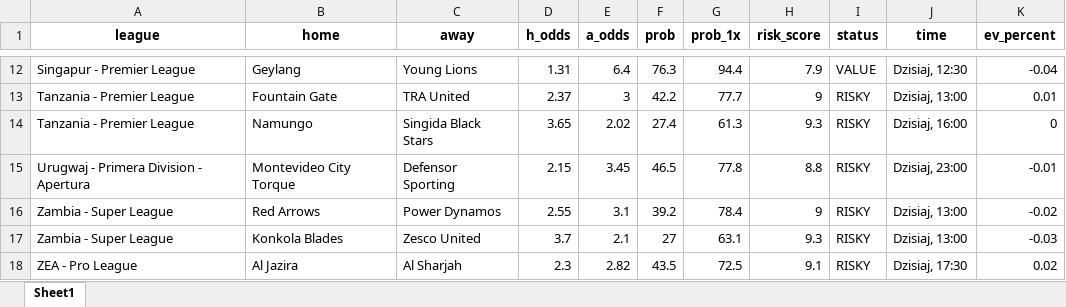
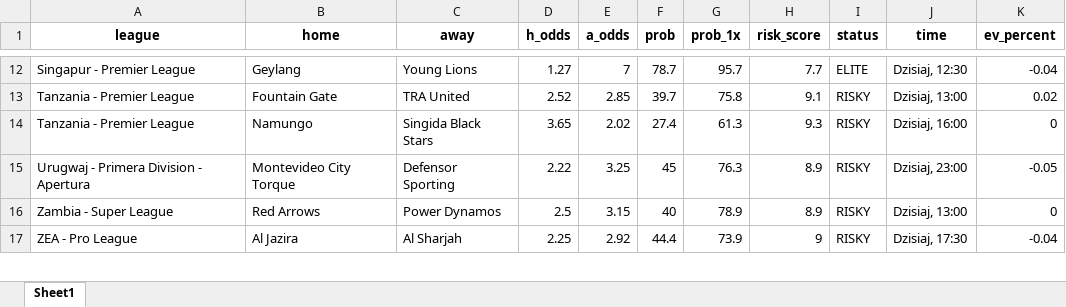
Before and after one commit to Byadiso/webscraper_advanced, an Excel workbook: matches_daily.xlsx, sheet Sheet1, drawn as a sheet; only a part is shown, gaps mark what is left out; values as stored, in another font and other column widths than the file's, no borders; removed rows and columns are numbered as before the commit, all else as after; the diff covers the shown part only; the diff names each change by its address in the sheet, - before the commit and + after, or states it on an @@ line.

```diff
--- a/matches_daily.xlsx (sheet Sheet1)
+++ b/matches_daily.xlsx (sheet Sheet1)
-D12 (h_odds): 1.31
+D12 (h_odds): 1.27
-E12 (a_odds): 6.4
+E12 (a_odds): 7
-F12 (prob): 76.3
+F12 (prob): 78.7
-G12 (prob_1x): 94.4
+G12 (prob_1x): 95.7
-H12 (risk_score): 7.9
+H12 (risk_score): 7.7
-I12 (status): VALUE
+I12 (status): ELITE
-D13 (h_odds): 2.37
+D13 (h_odds): 2.52
-E13 (a_odds): 3
+E13 (a_odds): 2.85
-F13 (prob): 42.2
+F13 (prob): 39.7
-G13 (prob_1x): 77.7
+G13 (prob_1x): 75.8
-H13 (risk_score): 9
+H13 (risk_score): 9.1
-K13 (ev_percent): 0.01
+K13 (ev_percent): 0.02
-D15 (h_odds): 2.15
+D15 (h_odds): 2.22
-E15 (a_odds): 3.45
+E15 (a_odds): 3.25
-F15 (prob): 46.5
+F15 (prob): 45
-G15 (prob_1x): 77.8
+G15 (prob_1x): 76.3
-H15 (risk_score): 8.8
+H15 (risk_score): 8.9
-K15 (ev_percent): -0.01
+K15 (ev_percent): -0.05
-D16 (h_odds): 2.55
+D16 (h_odds): 2.5
-E16 (a_odds): 3.1
+E16 (a_odds): 3.15
-F16 (prob): 39.2
+F16 (prob): 40
-G16 (prob_1x): 78.4
+G16 (prob_1x): 78.9
-H16 (risk_score): 9
+H16 (risk_score): 8.9
-K16 (ev_percent): -0.02
+K16 (ev_percent): 0
-row 17: Zambia - Super League | Konkola Blades | Zesco United | 3.7 | 2.1 | 27 | 63.1 | 9.3 | RISKY | Dzisiaj, 13:00 | -0.03
-D17 (h_odds): 2.3
+D17 (h_odds): 2.25
-E17 (a_odds): 2.82
+E17 (a_odds): 2.92
-F17 (prob): 43.5
+F17 (prob): 44.4
-G17 (prob_1x): 72.5
+G17 (prob_1x): 73.9
-H17 (risk_score): 9.1
+H17 (risk_score): 9
-K17 (ev_percent): 0.02
+K17 (ev_percent): -0.04
```
Also changed, not shown: 5 added rows, 5 removed rows and 48 edited cells elsewhere in this sheet, 1 other file.
